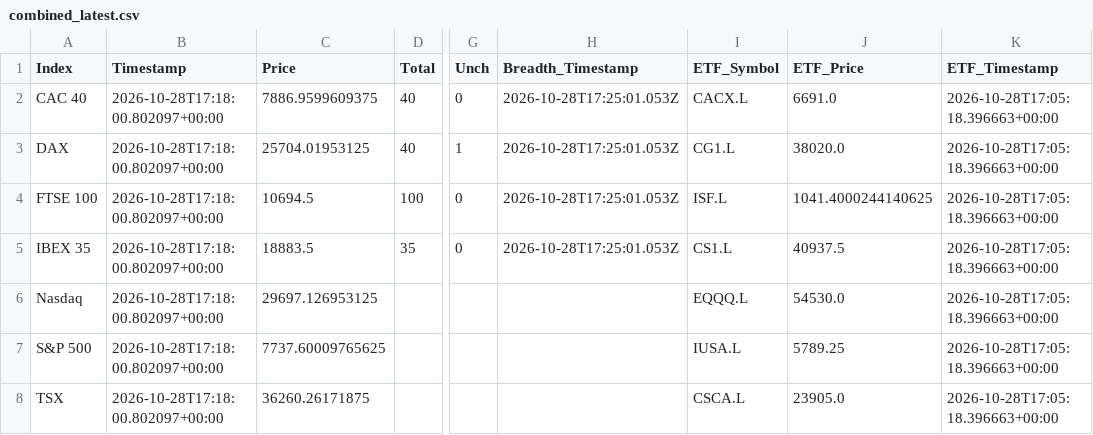
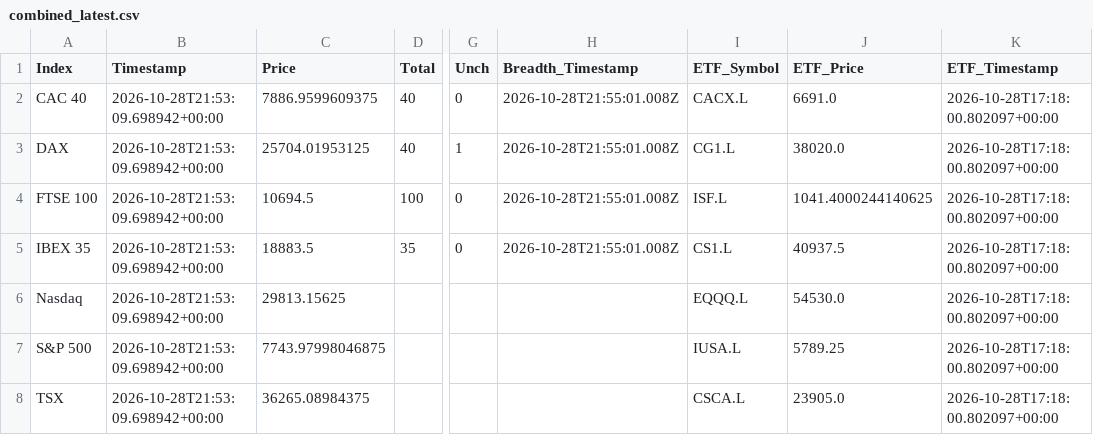
Before and after one commit to compound-lab/data, a CSV file: published/data/datasets/index_breadth/combined_latest.csv, drawn as a sheet; only a part is shown, gaps mark what is left out; the diff names each change by its address in the sheet, - before the commit and + after, or states it on an @@ line.

```diff
--- a/published/data/datasets/index_breadth/combined_latest.csv
+++ b/published/data/datasets/index_breadth/combined_latest.csv
-B2:B8 (Timestamp): 2026-10-28T17:18:00.802097+00:00
+B2:B8 (Timestamp): 2026-10-28T21:53:09.698942+00:00
-H2:H5 (Breadth_Timestamp): 2026-10-28T17:25:01.053Z
+H2:H5 (Breadth_Timestamp): 2026-10-28T21:55:01.008Z
-K2:K8 (ETF_Timestamp): 2026-10-28T17:05:18.396663+00:00
+K2:K8 (ETF_Timestamp): 2026-10-28T17:18:00.802097+00:00
-C6 (Price): 29697.126953125
+C6 (Price): 29813.15625
-C7 (Price): 7737.60009765625
+C7 (Price): 7743.97998046875
-C8 (Price): 36260.26171875
+C8 (Price): 36265.08984375
```
Also changed, not shown: published/data/datasets/index_breadth/latest.csv, published/data/datasets/index_headlines/etf_latest.csv, 11 other files.
